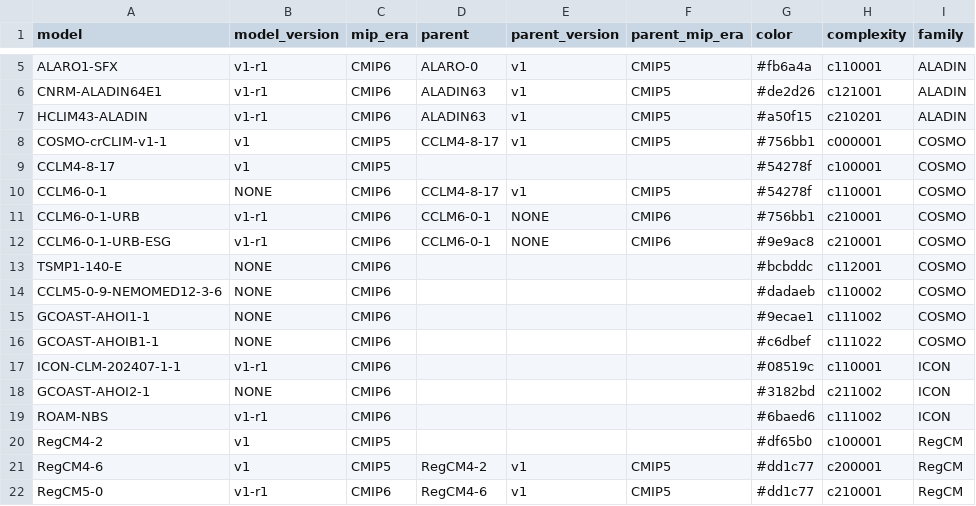
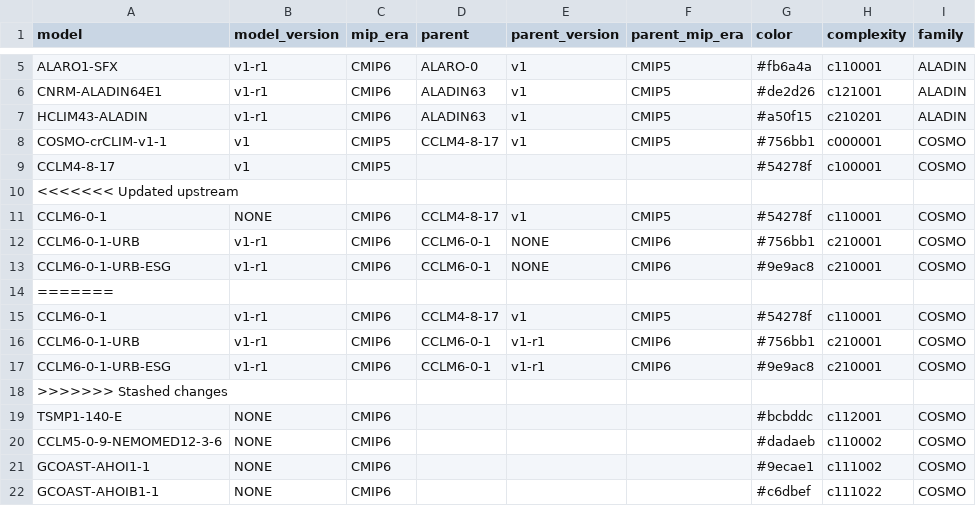
Before and after one commit to euro-cordex/joint-evaluation, a CSV file: eval-book/eurocordex_models.csv, drawn as a sheet; only a part is shown, gaps mark what is left out; the shorter side is filled out with more unchanged rows.

```diff
--- a/eval-book/eurocordex_models.csv
+++ b/eval-book/eurocordex_models.csv
@@ -9,2 +9,3 @@ COSMO-crCLIM-v1-1,v1,CMIP5,CCLM4-8-17,v1,CMIP5,#756bb1,c000001,COSMO
 CCLM4-8-17,v1,CMIP5,,,,#54278f,c100001,COSMO
+<<<<<<< Updated upstream
 CCLM6-0-1,NONE,CMIP6,CCLM4-8-17,v1,CMIP5,#54278f,c110001,COSMO
@@ -12,2 +13,7 @@ CCLM6-0-1-URB,v1-r1,CMIP6,CCLM6-0-1,NONE,CMIP6,#756bb1,c210001,COSMO
 CCLM6-0-1-URB-ESG,v1-r1,CMIP6,CCLM6-0-1,NONE,CMIP6,#9e9ac8,c210001,COSMO
+=======
+CCLM6-0-1,v1-r1,CMIP6,CCLM4-8-17,v1,CMIP5,#54278f,c110001,COSMO
+CCLM6-0-1-URB,v1-r1,CMIP6,CCLM6-0-1,v1-r1,CMIP6,#756bb1,c210001,COSMO
+CCLM6-0-1-URB-ESG,v1-r1,CMIP6,CCLM6-0-1,v1-r1,CMIP6,#9e9ac8,c210001,COSMO
+>>>>>>> Stashed changes
 TSMP1-140-E,NONE,CMIP6,,,,#bcbddc,c112001,COSMO
```
Also changed, not shown: 7 other files.
